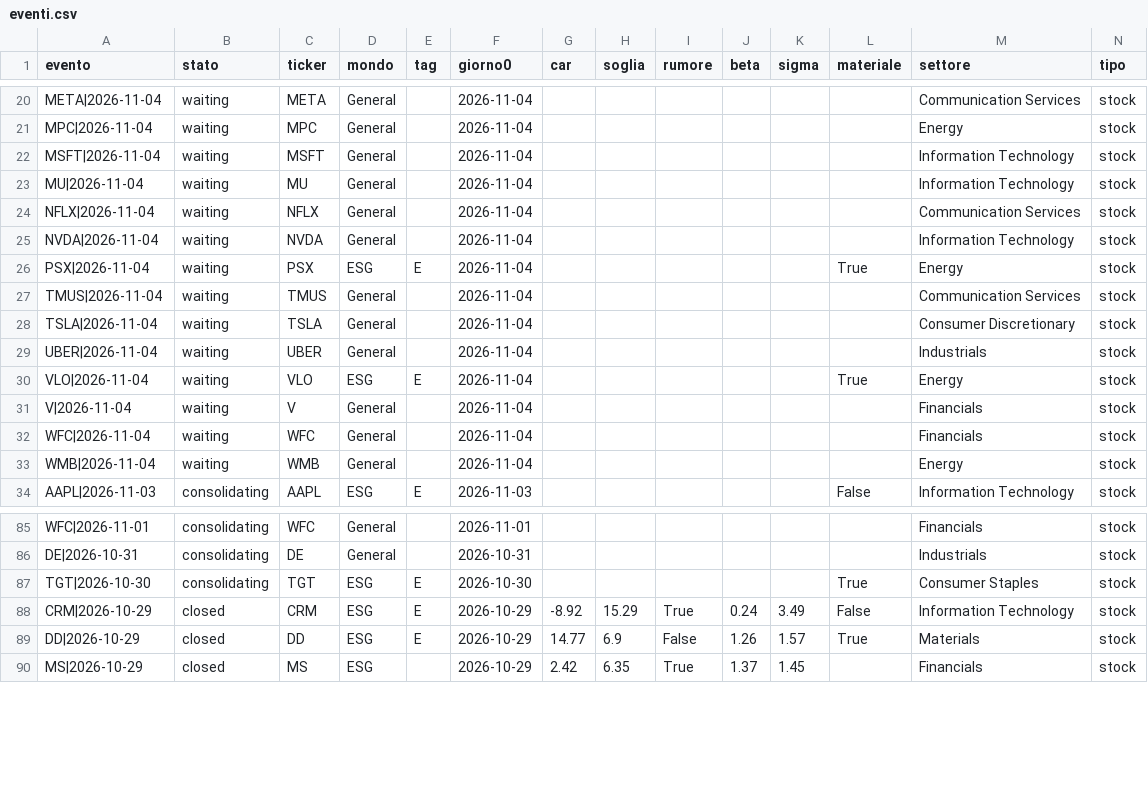
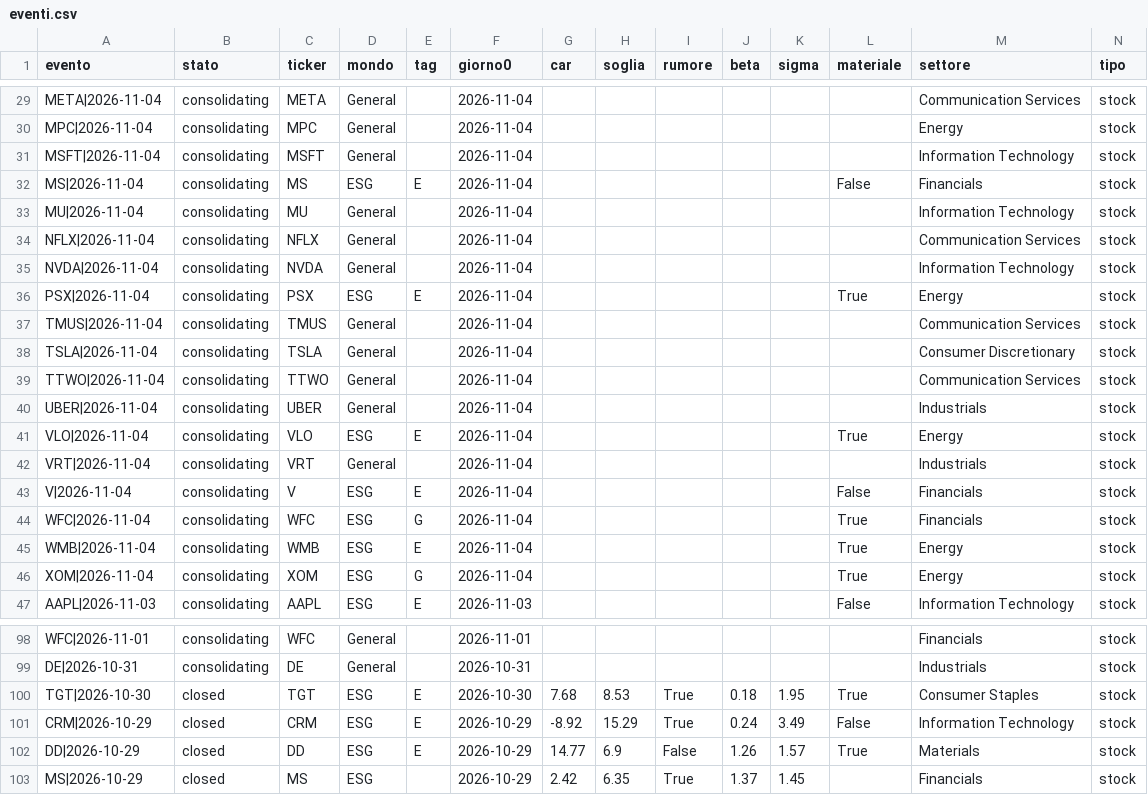
Before and after one commit to carlospinetto99/news-impact-tracker, a CSV file: eventi.csv, drawn as a sheet; only a part is shown, gaps mark what is left out; addresses are those after the commit; rows hold the shown columns only; the diff covers the shown part only; the diff names each change by its address in the sheet, - before the commit and + after, or states it on an @@ line.

```diff
--- a/eventi.csv
+++ b/eventi.csv
-B29:B31 (stato): waiting
+B29:B31 (stato): consolidating
+row 32: MS|2026-11-04 | consolidating | MS | ESG | E | 2026-11-04 |  |  |  |  |  | False | Financials | stock
-B33:B38 (stato): waiting
+B33:B38 (stato): consolidating
+row 39: TTWO|2026-11-04 | consolidating | TTWO | General |  | 2026-11-04 |  |  |  |  |  |  | Communication Services | stock
-B40:B41 (stato): waiting
+B40:B41 (stato): consolidating
+row 42: VRT|2026-11-04 | consolidating | VRT | General |  | 2026-11-04 |  |  |  |  |  |  | Industrials | stock
-B43:B45 (stato): waiting
+B43:B45 (stato): consolidating
-D43:D45 (mondo): General
+D43:D45 (mondo): ESG
-E43 (tag): (empty)
+E43 (tag): E
-L43 (materiale): (empty)
+L43 (materiale): False
-E44 (tag): (empty)
+E44 (tag): G
-L44:L45 (materiale): (empty)
+L44:L45 (materiale): True
-E45 (tag): (empty)
+E45 (tag): E
+row 46: XOM|2026-11-04 | consolidating | XOM | ESG | G | 2026-11-04 |  |  |  |  |  | True | Energy | stock
-B100 (stato): consolidating
+B100 (stato): closed
-G100 (car): (empty)
+G100 (car): 7.68
-H100 (soglia): (empty)
+H100 (soglia): 8.53
-I100 (rumore): (empty)
+I100 (rumore): True
-J100 (beta): (empty)
+J100 (beta): 0.18
-K100 (sigma): (empty)
+K100 (sigma): 1.95
```
Also changed, not shown: 9 added rows and 24 edited cells elsewhere in this file, 5 other files.
